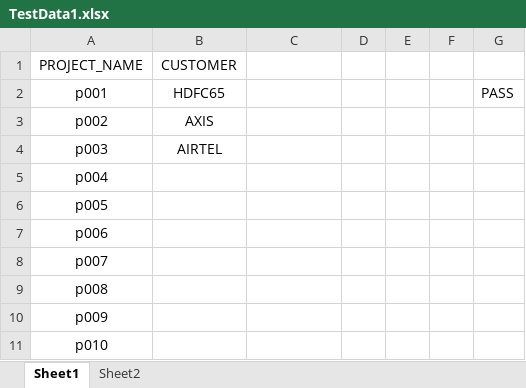
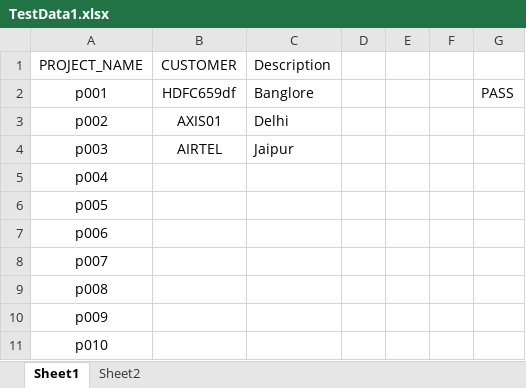
Before and after one commit to swati2510/ActiTimeRepository, an Excel workbook: actiTimeAutomationProject/data/TestData1.xlsx, sheet Sheet1, drawn as a sheet; values as stored, in another font and other column widths than the file's, no borders; the diff names each change by its address in the sheet, - before the commit and + after, or states it on an @@ line.

Commit message:
Adding new TestScript "CreateCustomerWithDEScp"

```diff
--- a/actiTimeAutomationProject/data/TestData1.xlsx (sheet Sheet1)
+++ b/actiTimeAutomationProject/data/TestData1.xlsx (sheet Sheet1)
-C1: (empty)
+C1: Description
-B2 (CUSTOMER): HDFC65
+B2 (CUSTOMER): HDFC659df
-C2 (Description): (empty)
+C2 (Description): Banglore
-B3 (CUSTOMER): AXIS
+B3 (CUSTOMER): AXIS01
-C3 (Description): (empty)
+C3 (Description): Delhi
-C4 (Description): (empty)
+C4 (Description): Jaipur
```
Also changed, not shown: 15 other files.
